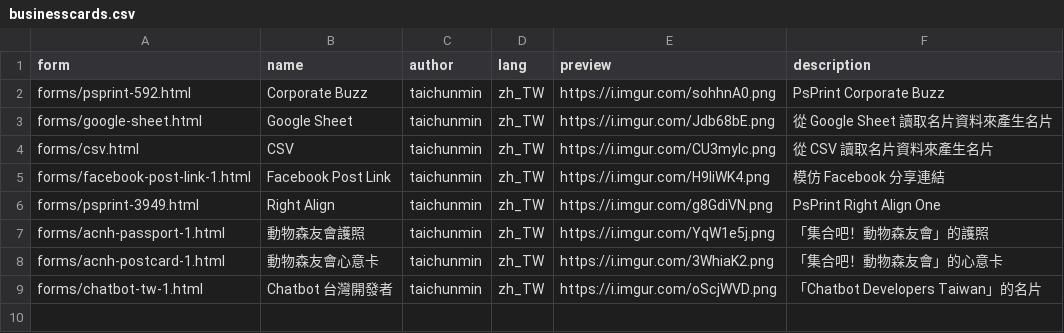
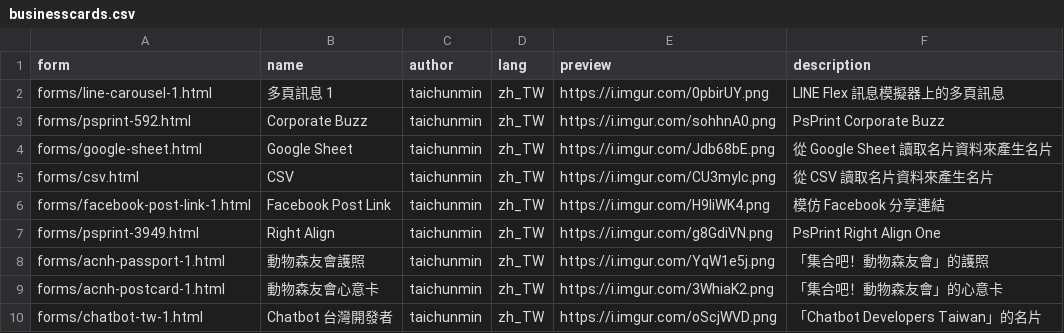
Before and after one commit to taichunmin/liff-businesscard, a CSV file: src/businesscards.csv, drawn as a sheet; the diff names each change by its address in the sheet, - before the commit and + after, or states it on an @@ line.

Commit message:
新增 LINE Flex 訊息模擬器中的多頁訊息 1

```diff
--- a/src/businesscards.csv
+++ b/src/businesscards.csv
+row 2: forms/line-carousel-1.html | 多頁訊息 1 | taichunmin | zh_TW | https://i.imgur.com/0pbirUY.png | LINE Flex 訊息模擬器上的多頁訊息
```
Also changed, not shown: 20 other files.
